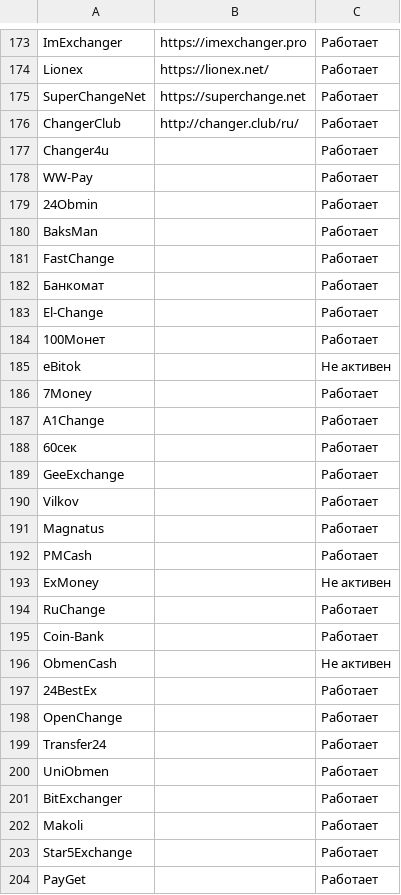
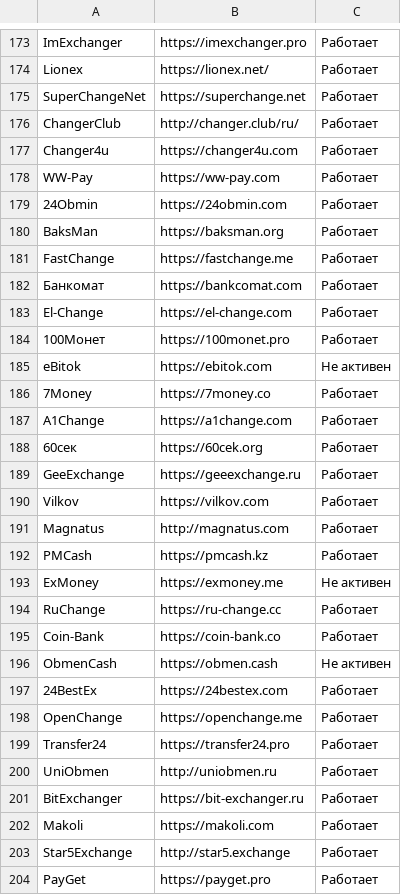
Before and after one commit to BrandyMint/monitorro, a CSV file: db/exchangers.csv, drawn as a sheet; only a part is shown, gaps mark what is left out; the diff covers the shown part only.

Commit message:
update exchangers

```diff
--- a/db/exchangers.csv
+++ b/db/exchangers.csv
@@ -176,29 +176,29 @@ SuperChangeNet,https://superchange.net,Работает
 ChangerClub,http://changer.club/ru/,Работает
-Changer4u,,Работает
-WW-Pay,,Работает
-24Obmin,,Работает
-BaksMan,,Работает
-FastChange,,Работает
-Банкомат,,Работает
-El-Change,,Работает
-100Монет,,Работает
-eBitok,,Не активен
-7Money,,Работает
-A1Change,,Работает
-60сек,,Работает
-GeeExchange,,Работает
-Vilkov,,Работает
-Magnatus,,Работает
-PMCash,,Работает
-ExMoney,,Не активен
-RuChange,,Работает
-Coin-Bank,,Работает
-ObmenCash,,Не активен
-24BestEx,,Работает
-OpenChange,,Работает
-Transfer24,,Работает
-UniObmen,,Работает
-BitExchanger,,Работает
-Makoli,,Работает
-Star5Exchange,,Работает
-PayGet,,Работает
+Changer4u,https://changer4u.com,Работает
+WW-Pay,https://ww-pay.com,Работает
+24Obmin,https://24obmin.com,Работает
+BaksMan,https://baksman.org,Работает
+FastChange,https://fastchange.me,Работает
+Банкомат,https://bankcomat.com,Работает
+El-Change,https://el-change.com,Работает
+100Монет,https://100monet.pro,Работает
+eBitok,https://ebitok.com,Не активен
+7Money,https://7money.co,Работает
+A1Change,https://a1change.com,Работает
+60сек,https://60cek.org,Работает
+GeeExchange,https://geeexchange.ru,Работает
+Vilkov,https://vilkov.com,Работает
+Magnatus,http://magnatus.com,Работает
+PMCash,https://pmcash.kz,Работает
+ExMoney,https://exmoney.me,Не активен
+RuChange,https://ru-change.cc,Работает
+Coin-Bank,https://coin-bank.co,Работает
+ObmenCash,https://obmen.cash,Не активен
+24BestEx,https://24bestex.com,Работает
+OpenChange,https://openchange.me,Работает
+Transfer24,https://transfer24.pro,Работает
+UniObmen,http://uniobmen.ru,Работает
+BitExchanger,https://bit-exchanger.ru,Работает
+Makoli,https://makoli.com,Работает
+Star5Exchange,http://star5.exchange,Работает
+PayGet,https://payget.pro,Работает
```
Also changed, not shown: 126 edited cells elsewhere in this file.
